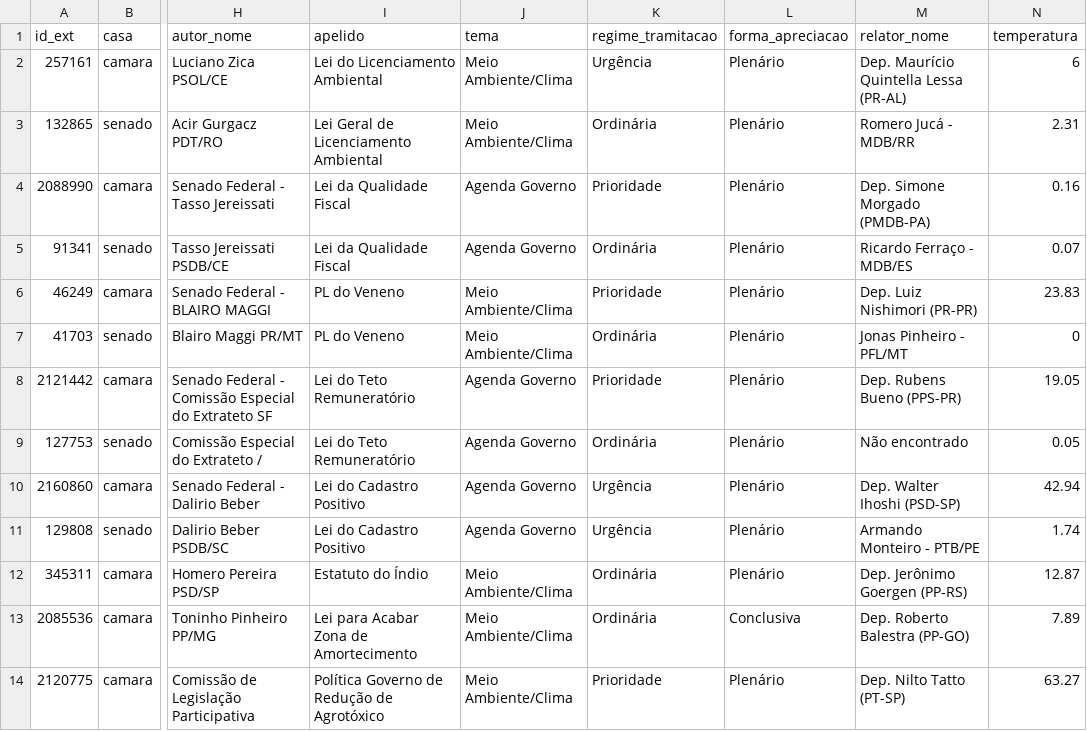
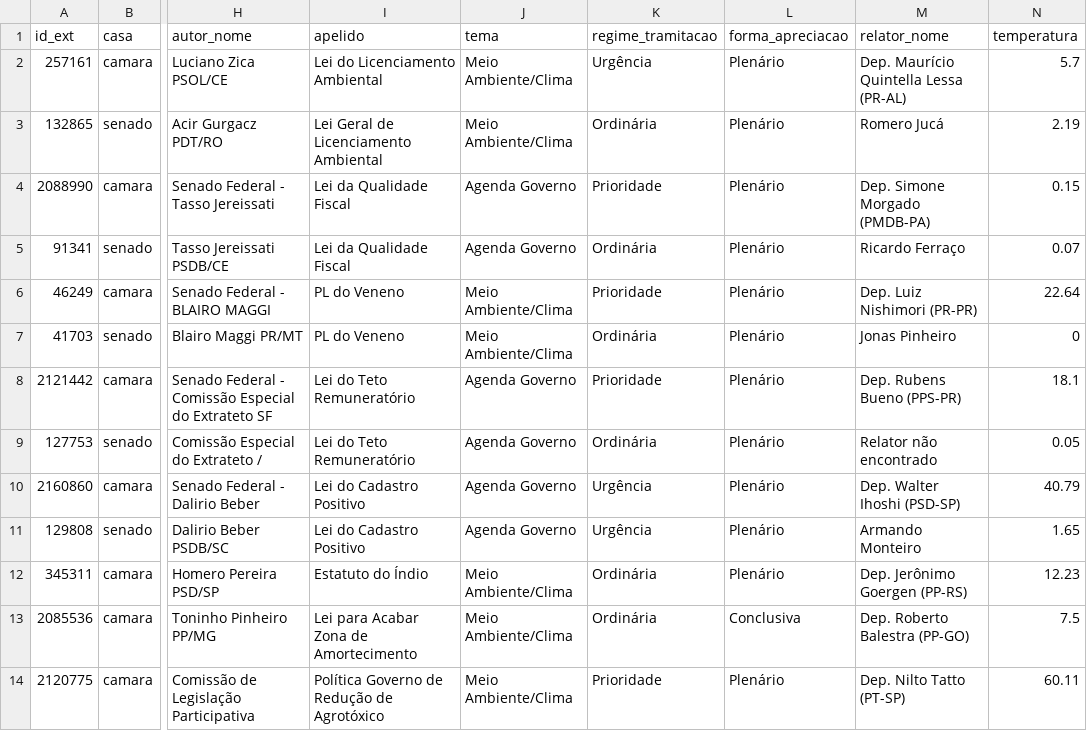
Before and after one commit to parlametria/leggo-backend, a CSV file: data/proposicoes.csv, drawn as a sheet; only a part is shown, gaps mark what is left out; the diff covers the shown part only; the diff names each change by its address in the sheet, - before the commit and + after, or states it on an @@ line.

```diff
--- a/data/proposicoes.csv
+++ b/data/proposicoes.csv
-N2 (temperatura): 6
+N2 (temperatura): 5.7
-M3 (relator_nome): Romero Jucá - MDB/RR
+M3 (relator_nome): Romero Jucá
-N3 (temperatura): 2.31
+N3 (temperatura): 2.19
-N4 (temperatura): 0.16
+N4 (temperatura): 0.15
-M5 (relator_nome): Ricardo Ferraço - MDB/ES
+M5 (relator_nome): Ricardo Ferraço
-N6 (temperatura): 23.83
+N6 (temperatura): 22.64
-M7 (relator_nome): Jonas Pinheiro - PFL/MT
+M7 (relator_nome): Jonas Pinheiro
-N8 (temperatura): 19.05
+N8 (temperatura): 18.1
-M9 (relator_nome): Não encontrado
+M9 (relator_nome): Relator não encontrado
-N10 (temperatura): 42.94
+N10 (temperatura): 40.79
-M11 (relator_nome): Armando Monteiro - PTB/PE
+M11 (relator_nome): Armando Monteiro
-N11 (temperatura): 1.74
+N11 (temperatura): 1.65
-N12 (temperatura): 12.87
+N12 (temperatura): 12.23
-N13 (temperatura): 7.89
+N13 (temperatura): 7.5
-N14 (temperatura): 63.27
+N14 (temperatura): 60.11
```
Also changed, not shown: 40 edited cells elsewhere in this file, data/hists_temperatura.csv.
